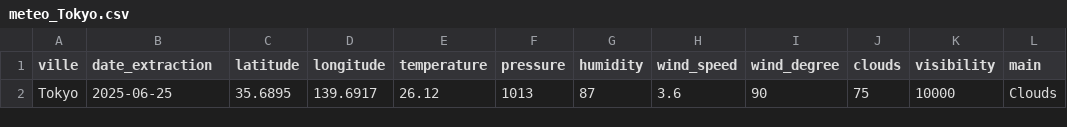
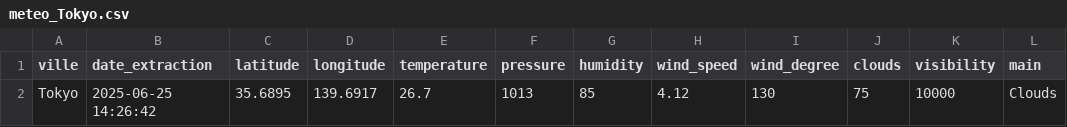
Before and after one commit to kefandriann/Wether_data, a CSV file: ETL/data/raw/2025-06-25/meteo_Tokyo.csv, drawn as a sheet; only a part is shown; the diff names each change by its address in the sheet, - before the commit and + after, or states it on an @@ line.

```diff
--- a/ETL/data/raw/2025-06-25/meteo_Tokyo.csv
+++ b/ETL/data/raw/2025-06-25/meteo_Tokyo.csv
-B2 (date_extraction): 2025-06-25
+B2 (date_extraction): 2025-06-25 14:26:42
-E2 (temperature): 26.12
+E2 (temperature): 26.7
-G2 (humidity): 87
+G2 (humidity): 85
-H2 (wind_speed): 3.6
+H2 (wind_speed): 4.12
-I2 (wind_degree): 90
+I2 (wind_degree): 130
```
Also changed, not shown: Data_merge/data/processed/meteo_global.csv, ETL/data/raw/2025-06-25/meteo_Johannesburg.csv, 17 other files.
